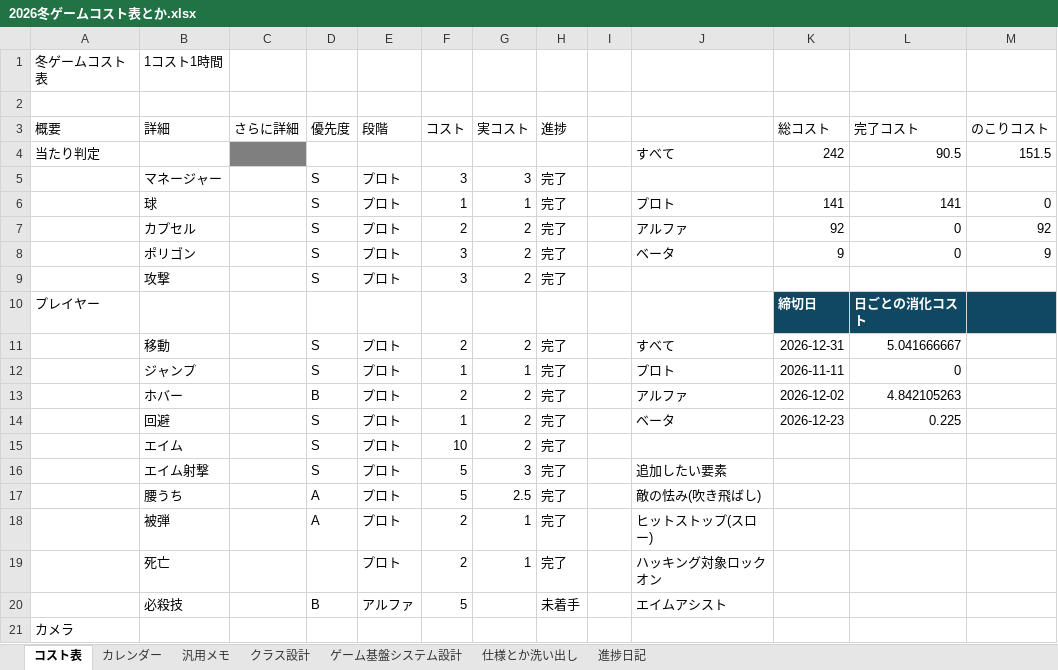
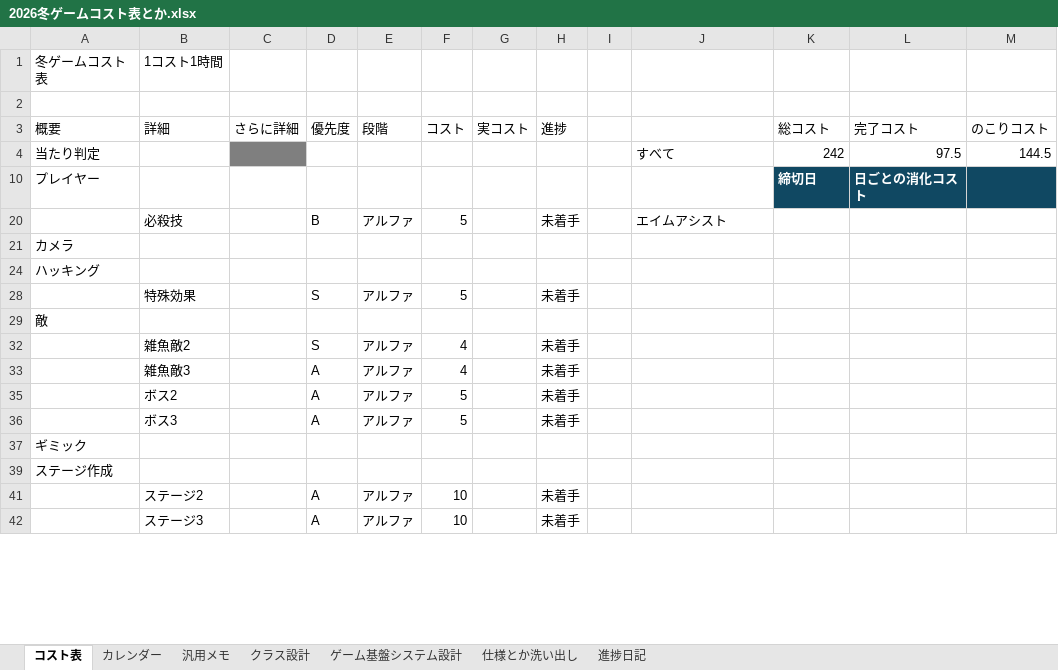
Before and after one commit to Tiger5286/WinterGame_2026, an Excel workbook: 2026冬ゲームコスト表とか.xlsx, sheet コスト表, drawn as a sheet; only a part is shown; the shorter side is filled out with more unchanged rows; values as stored, in another font and other column widths than the file's, no borders; conditional formats not drawn; the diff covers the shown part only; the diff names each change by its address in the sheet, - before the commit and + after, or states it on an @@ line.

```diff
--- a/2026冬ゲームコスト表とか.xlsx (sheet コスト表)
+++ b/2026冬ゲームコスト表とか.xlsx (sheet コスト表)
-L4 (完了コスト): 90.5
+L4 (完了コスト): 97.5
-M4 (のこりコスト): 151.5
+M4 (のこりコスト): 144.5
@@ row 5 hidden:  | マネージャー |  | S | プロト | 3 | 3 | 完了 @@
@@ row 6 hidden:  | 球 |  | S | プロト | 1 | 1 | 完了 |  | プロト | 141 | 141 | 0 @@
-row 7:  | カプセル |  | S | プロト | 2 | 2 | 完了 |  | アルファ | 92 | 0 | 92
@@ row 8 hidden:  | ポリゴン |  | S | プロト | 3 | 2 | 完了 |  | ベータ | 9 | 0 | 9 @@
@@ row 9 hidden:  | 攻撃 |  | S | プロト | 3 | 2 | 完了 @@
-row 11:  | 移動 |  | S | プロト | 2 | 2 | 完了 |  | すべて | 2026-12-31 | 5.041666667
@@ row 12 hidden:  | ジャンプ |  | S | プロト | 1 | 1 | 完了 |  | プロト | 2026-11-11 | 0 @@
-row 13:  | ホバー |  | B | プロト | 2 | 2 | 完了 |  | アルファ | 2026-12-02 | 4.842105263
-row 14:  | 回避 |  | S | プロト | 1 | 2 | 完了 |  | ベータ | 2026-12-23 | 0.225
@@ row 15 hidden:  | エイム |  | S | プロト | 10 | 2 | 完了 @@
@@ row 16 hidden:  | エイム射撃 |  | S | プロト | 5 | 3 | 完了 |  | 追加したい要素 @@
@@ row 17 hidden:  | 腰うち |  | A | プロト | 5 | 2.5 | 完了 |  | 敵の怯み(吹き飛ばし) @@
@@ row 18 hidden:  | 被弾 |  | A | プロト | 2 | 1 | 完了 |  | ヒットストップ(スロー) @@
@@ row 19 hidden:  | 死亡 |  |  | プロト | 2 | 1 | 完了 |  | ハッキング対象ロックオン @@
```
Also changed, not shown: 20 hidden or unhidden rows and 5 edited cells elsewhere in this sheet, sheet カレンダー, hidden cells, 2 other files.
